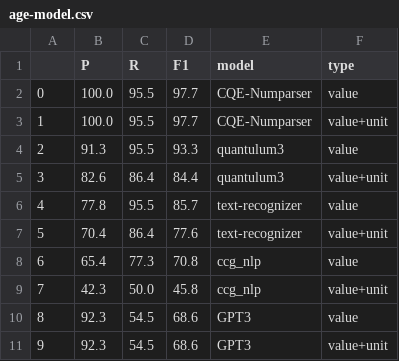
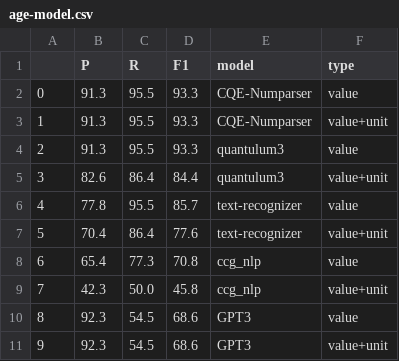
Before and after one commit to vivkaz/CQE, a CSV file: data/evaluation_output/age-model.csv, drawn as a sheet.

Commit message:
adding the disambiugator and changes after the first version, new and altered dataset is also added with addition of pip install support for the package

```diff
--- a/data/evaluation_output/age-model.csv
+++ b/data/evaluation_output/age-model.csv
@@ -1,4 +1,4 @@
 	P	R	F1	model	type
-0	100.0	95.5	97.7 	CQE-Numparser	value
-1	100.0	95.5	97.7	CQE-Numparser	value+unit
+0	91.3	95.5	93.3	CQE-Numparser	value
+1	91.3	95.5	93.3	CQE-Numparser	value+unit
 2	91.3	95.5	93.3	quantulum3	value
```
Also changed, not shown: data/evaluation_output/NewsQuant.csv, data/evaluation_output/currency-model.csv, 40 other files.
